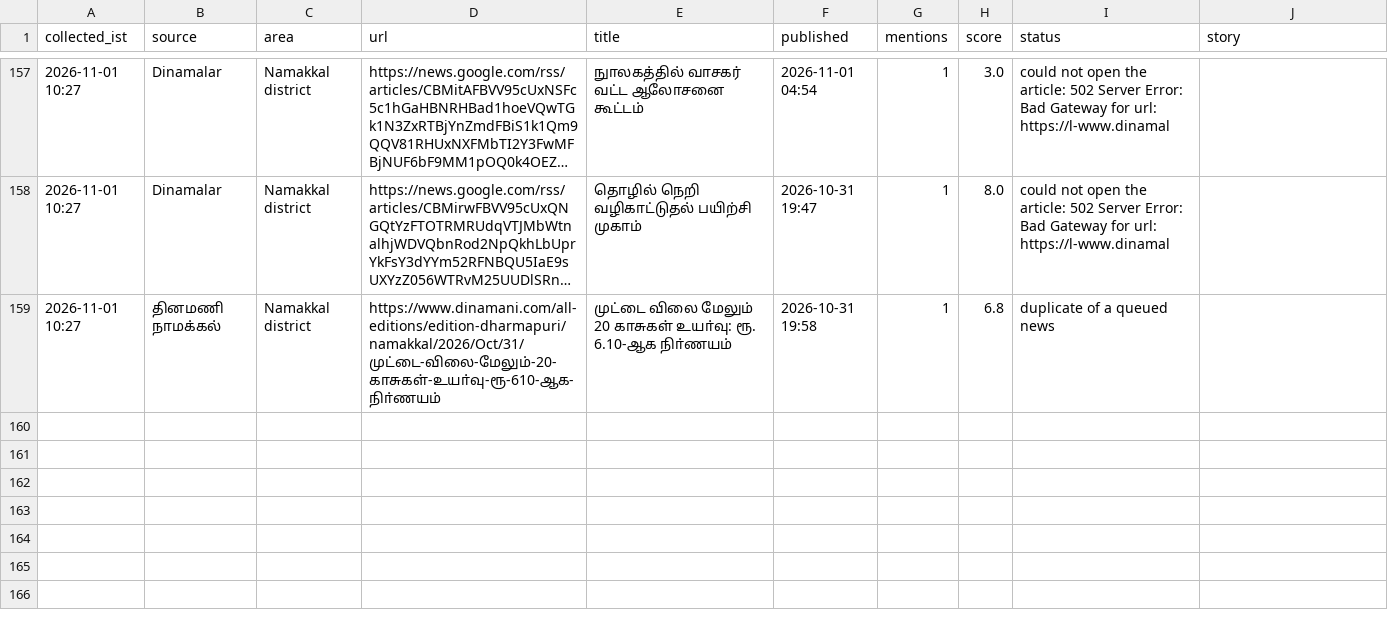
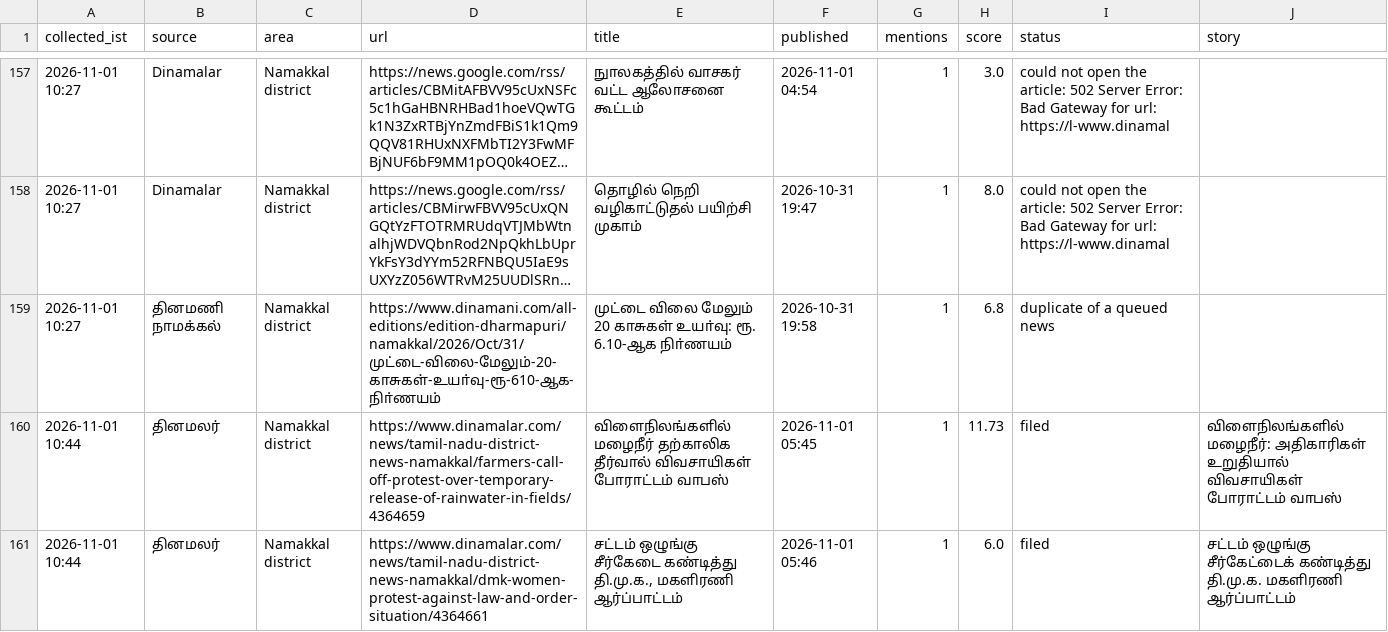
Before and after one commit to news360-tn/news360-autopost, a CSV file: research_free/archive/2026-11.csv, drawn as a sheet; only a part is shown, gaps mark what is left out; long unchanged cells end in …; the diff names each change by its address in the sheet, - before the commit and + after, or states it on an @@ line.

Commit message:
story writer log

```diff
--- a/research_free/archive/2026-11.csv
+++ b/research_free/archive/2026-11.csv
+row 160: 2026-11-01 10:44 | தினமலர் | Namakkal district | https://www.dinamalar.com/news/tamil-nadu-district-news-namakkal/farmers-call-off-protest-over-temporary-release-of-rainwater-in-fields/4364659 | விளைநிலங்களில் மழைநீர் தற்காலிக தீர்வால் விவசாயிகள் போராட்டம் வாபஸ் | 2026-11-01 05:45 | 1 | 11.73 | filed | விளைநிலங்களில் மழைநீர்: அதிகாரிகள் உறுதியால் விவசாயிகள் போராட்டம் வாபஸ்
+row 161: 2026-11-01 10:44 | தினமலர் | Namakkal district | https://www.dinamalar.com/news/tamil-nadu-district-news-namakkal/dmk-women-protest-against-law-and-order-situation/4364661 | சட்டம் ஒழுங்கு சீர்கேடை கண்டித்து தி.மு.க., மகளிரணி ஆர்ப்பாட்டம் | 2026-11-01 05:46 | 1 | 6.0 | filed | சட்டம் ஒழுங்கு சீர்கேட்டைக் கண்டித்து தி.மு.க. மகளிரணி ஆர்ப்பாட்டம்
```
Also changed, not shown: 5 other files.
